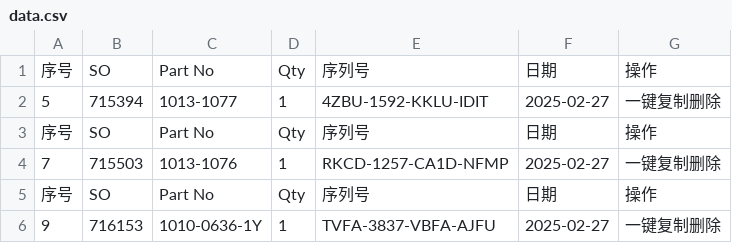
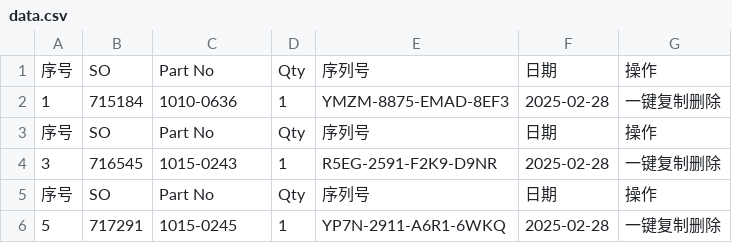
Before and after one commit to Ricky-cloud-star/Zenactcod, a CSV file: data/data.csv, drawn as a sheet; removed rows and columns are numbered as before the commit, all else as after; the diff names each change by its address in the sheet, - before the commit and + after, or states it on an @@ line.

Commit message:
Update data

```diff
--- a/data/data.csv
+++ b/data/data.csv
-row 2: 5 | 715394 | 1013-1077 | 1 | 4ZBU-1592-KKLU-IDIT | 2025-02-27 | 一键复制删除
+row 2: 1 | 715184 | 1010-0636 | 1 | YMZM-8875-EMAD-8EF3 | 2025-02-28 | 一键复制删除
-row 4: 7 | 715503 | 1013-1076 | 1 | RKCD-1257-CA1D-NFMP | 2025-02-27 | 一键复制删除
+row 4: 3 | 716545 | 1015-0243 | 1 | R5EG-2591-F2K9-D9NR | 2025-02-28 | 一键复制删除
-row 6: 9 | 716153 | 1010-0636-1Y | 1 | TVFA-3837-VBFA-AJFU | 2025-02-27 | 一键复制删除
+row 6: 5 | 717291 | 1015-0245 | 1 | YP7N-2911-A6R1-6WKQ | 2025-02-28 | 一键复制删除
```
